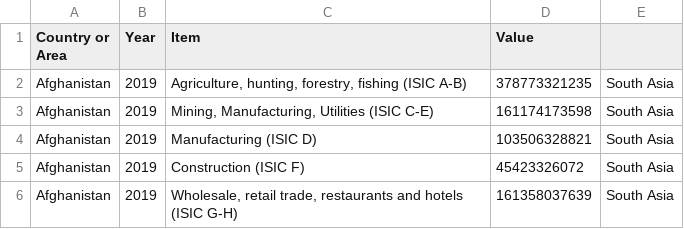
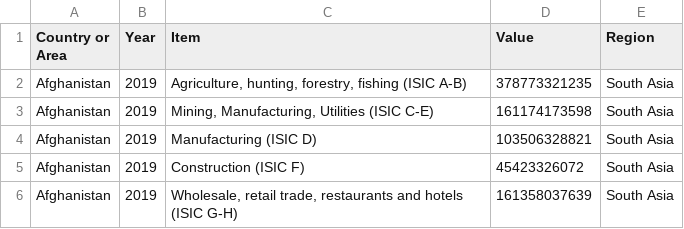
Before and after one commit to marinabrts/marinabrts.github.io, a CSV file: observatory/gva.csv, drawn as a sheet; only a part is shown.

Commit message:
Update gva.csv

```diff
--- a/observatory/gva.csv
+++ b/observatory/gva.csv
@@ -1,2 +1,2 @@
-Country or Area,Year,Item,Value,
+Country or Area,Year,Item,Value,Region
 Afghanistan,2019,"Agriculture, hunting, forestry, fishing (ISIC A-B)",378773321235,South Asia
```
